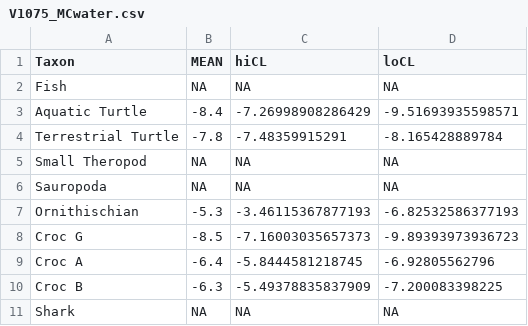
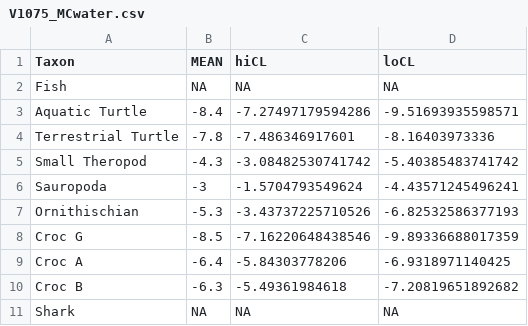
Before and after one commit to mattgeo1990/1075_Vertebrate_d18Op, a CSV file: Data/V1075_MCwater.csv, drawn as a sheet.

Commit message:
changing taxon names in data
these are the last versions that use the old taxon names. I have a new terminology which will be described in the paper.

```diff
--- a/Data/V1075_MCwater.csv
+++ b/Data/V1075_MCwater.csv
@@ -2,10 +2,10 @@
 "Fish",NA,NA,NA
-"Aquatic Turtle",-8.4,-7.26998908286429,-9.51693935598571
-"Terrestrial Turtle",-7.8,-7.48359915291,-8.165428889784
-"Small Theropod",NA,NA,NA
-"Sauropoda",NA,NA,NA
-"Ornithischian",-5.3,-3.46115367877193,-6.82532586377193
-"Croc G",-8.5,-7.16003035657373,-9.89393973936723
-"Croc A",-6.4,-5.8444581218745,-6.92805562796
-"Croc B",-6.3,-5.49378835837909,-7.200083398225
+"Aquatic Turtle",-8.4,-7.27497179594286,-9.51693935598571
+"Terrestrial Turtle",-7.8,-7.486346917601,-8.16403973336
+"Small Theropod",-4.3,-3.08482530741742,-5.40385483741742
+"Sauropoda",-3,-1.5704793549624,-4.43571245496241
+"Ornithischian",-5.3,-3.43737225710526,-6.82532586377193
+"Croc G",-8.5,-7.16220648438546,-9.89336688017359
+"Croc A",-6.4,-5.84303778206,-6.9318971140425
+"Croc B",-6.3,-5.49361984618,-7.20819651892682
 "Shark",NA,NA,NA
```
Also changed, not shown: 10 other files.
